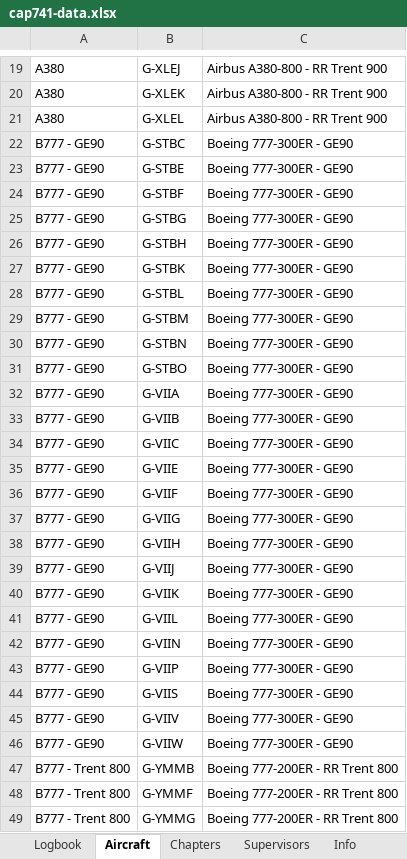
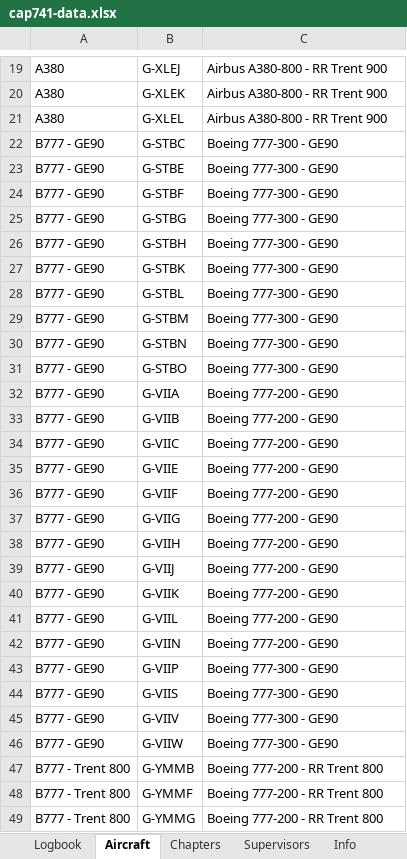
Before and after one commit to Ioannis-Orkos/CAP741-APP, an Excel workbook: cap741-data.xlsx, sheet Aircraft, drawn as a sheet; only a part is shown, gaps mark what is left out; values as stored, in another font and other column widths than the file's, no borders; the diff covers the shown part only; the diff names each change by its address in the sheet, - before the commit and + after, or states it on an @@ line.

```diff
--- a/cap741-data.xlsx (sheet Aircraft)
+++ b/cap741-data.xlsx (sheet Aircraft)
-C22:C31: Boeing 777-300ER - GE90
+C22:C31: Boeing 777-300 - GE90
-C32:C42: Boeing 777-300ER - GE90
+C32:C42: Boeing 777-200 - GE90
-C43:C46: Boeing 777-300ER - GE90
+C43:C46: Boeing 777-300 - GE90
-C47:C49: Boeing 777-200ER - RR Trent 800
+C47:C49: Boeing 777-200 - RR Trent 800
```
Also changed, not shown: 6 edited cells elsewhere in this sheet, sheet Logbook, 1 other file.
